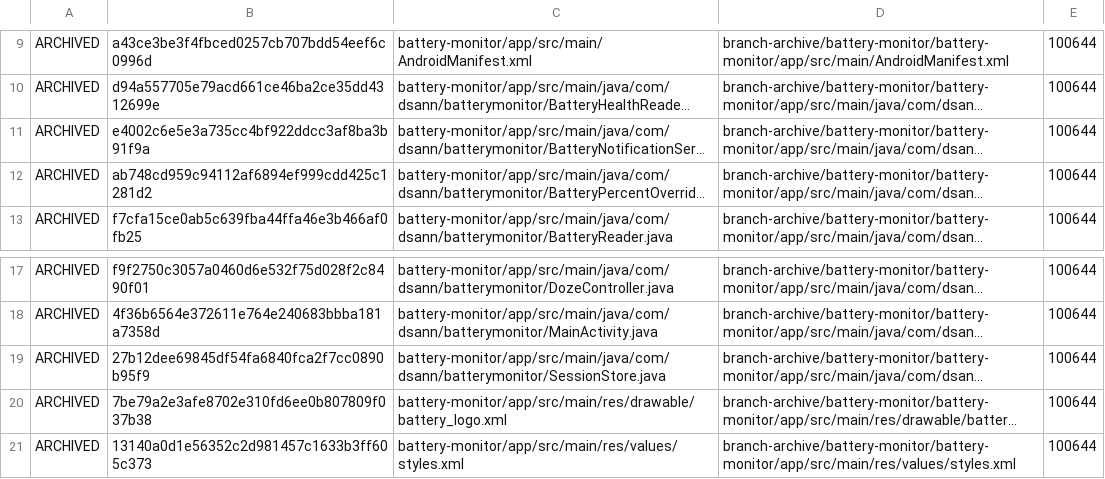
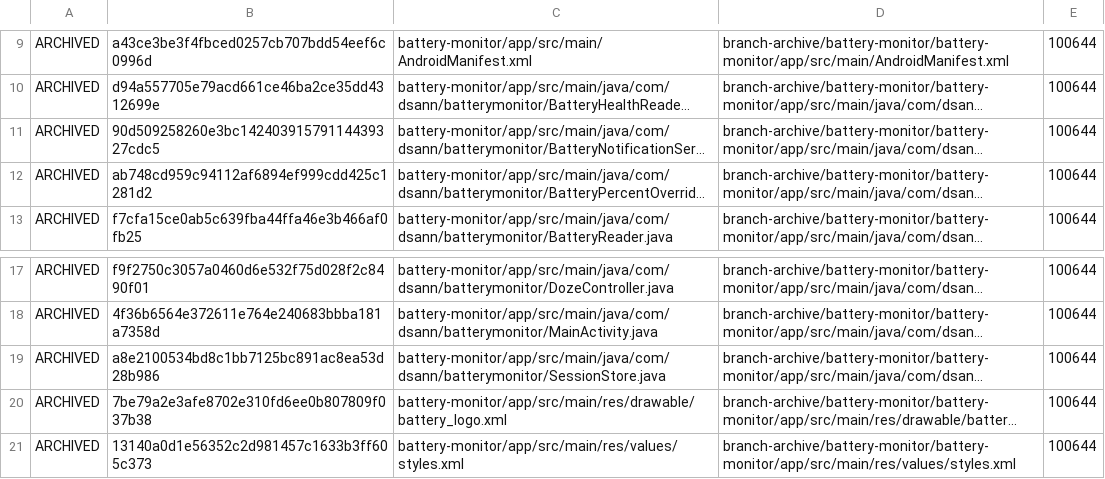
Before and after one commit to DS-ann/D.S-Apps, a TSV file: branch-archive/battery-monitor/ARCHIVE-MANIFEST.tsv, drawn as a sheet; only a part is shown, gaps mark what is left out; long unchanged cells end in …; the diff names each change by its address in the sheet, - before the commit and + after, or states it on an @@ line.

```diff
--- a/branch-archive/battery-monitor/ARCHIVE-MANIFEST.tsv
+++ b/branch-archive/battery-monitor/ARCHIVE-MANIFEST.tsv
-B11: e4002c6e5e3a735cc4bf922ddcc3af8ba3b91f9a
+B11: 90d509258260e3bc14240391579114439327cdc5
-B19: 27b12dee69845df54fa6840fca2f7cc0890b95f9
+B19: a8e2100534bd8c1bb7125bc891ac8ea53d28b986
```
Also changed, not shown: 2 other files.
